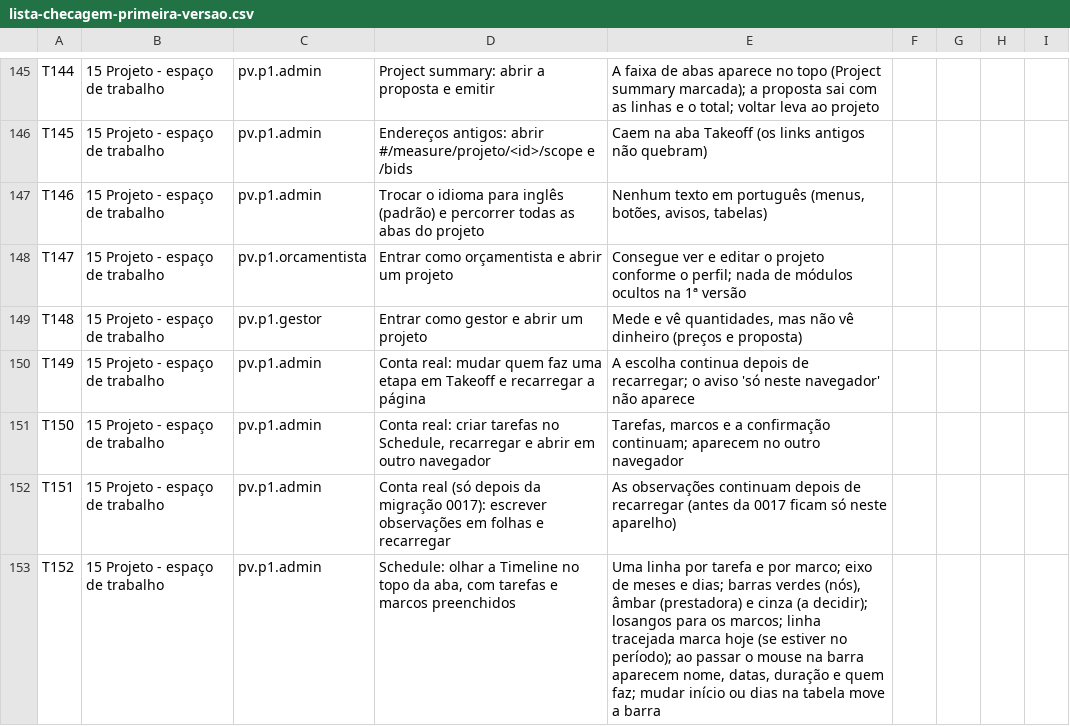
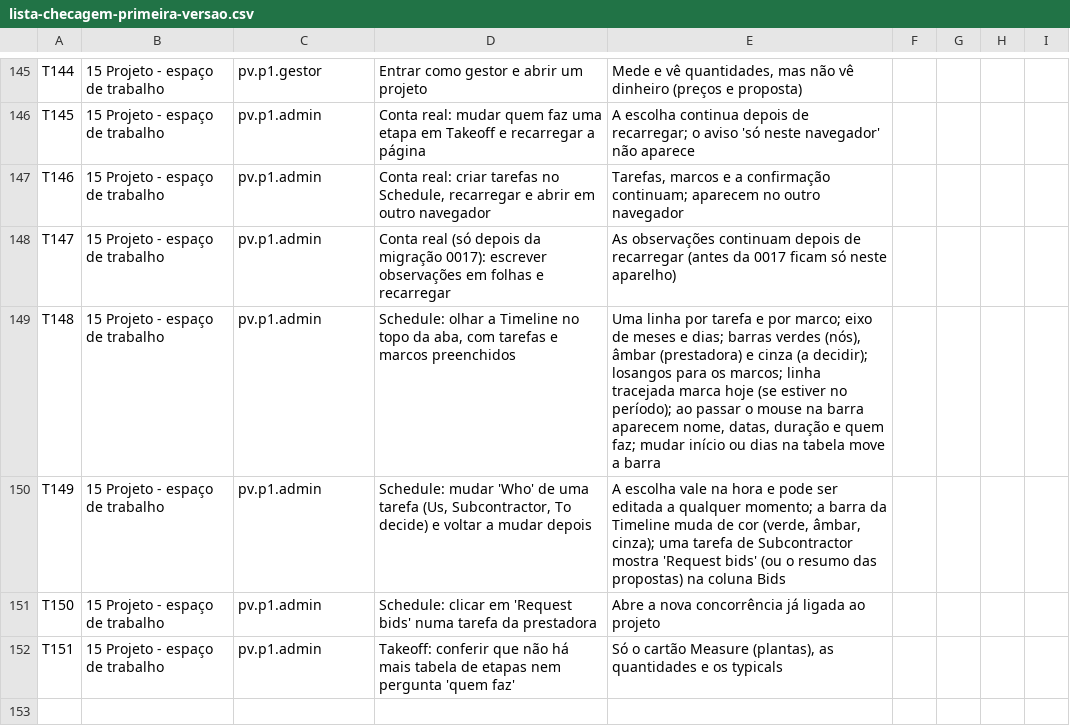
Before and after one commit to Nardacci/KORbuildtech, a CSV file: docs/testes/lista-checagem-primeira-versao.csv, drawn as a sheet; only a part is shown, gaps mark what is left out; the diff covers the shown part only; the diff names each change by its address in the sheet, - before the commit and + after, or states it on an @@ line.

```diff
--- a/docs/testes/lista-checagem-primeira-versao.csv
+++ b/docs/testes/lista-checagem-primeira-versao.csv
-C145: pv.p1.admin
+C145: pv.p1.gestor
-D145: Project summary: abrir a proposta e emitir
+D145: Entrar como gestor e abrir um projeto
-E145: A faixa de abas aparece no topo (Project summary marcada); a proposta sai com as linhas e o total; voltar leva ao projeto
+E145: Mede e vê quantidades, mas não vê dinheiro (preços e proposta)
-D146: Endereços antigos: abrir #/measure/projeto/<id>/scope e /bids
+D146: Conta real: mudar quem faz uma etapa em Takeoff e recarregar a página
-E146: Caem na aba Takeoff (os links antigos não quebram)
+E146: A escolha continua depois de recarregar; o aviso 'só neste navegador' não aparece
-D147: Trocar o idioma para inglês (padrão) e percorrer todas as abas do projeto
+D147: Conta real: criar tarefas no Schedule, recarregar e abrir em outro navegador
-E147: Nenhum texto em português (menus, botões, avisos, tabelas)
+E147: Tarefas, marcos e a confirmação continuam; aparecem no outro navegador
-C148: pv.p1.orcamentista
+C148: pv.p1.admin
-D148: Entrar como orçamentista e abrir um projeto
+D148: Conta real (só depois da migração 0017): escrever observações em folhas e recarregar
-E148: Consegue ver e editar o projeto conforme o perfil; nada de módulos ocultos na 1ª versão
+E148: As observações continuam depois de recarregar (antes da 0017 ficam só neste aparelho)
-C149: pv.p1.gestor
+C149: pv.p1.admin
-D149: Entrar como gestor e abrir um projeto
+D149: Schedule: olhar a Timeline no topo da aba, com tarefas e marcos preenchidos
-E149: Mede e vê quantidades, mas não vê dinheiro (preços e proposta)
+E149: Uma linha por tarefa e por marco; eixo de meses e dias; barras verdes (nós), âmbar (prestadora) e cinza (a decidir); losangos para os marcos; linha tracejada marca hoje (se estiver no período); ao passar o mouse na barra aparecem nome, datas, duração e quem faz; mudar início ou dias na tabela move a barra
-D150: Conta real: mudar quem faz uma etapa em Takeoff e recarregar a página
+D150: Schedule: mudar 'Who' de uma tarefa (Us, Subcontractor, To decide) e voltar a mudar depois
-E150: A escolha continua depois de recarregar; o aviso 'só neste navegador' não aparece
+E150: A escolha vale na hora e pode ser editada a qualquer momento; a barra da Timeline muda de cor (verde, âmbar, cinza); uma tarefa de Subcontractor mostra 'Request bids' (ou o resumo das propostas) na coluna Bids
-D151: Conta real: criar tarefas no Schedule, recarregar e abrir em outro navegador
+D151: Schedule: clicar em 'Request bids' numa tarefa da prestadora
-E151: Tarefas, marcos e a confirmação continuam; aparecem no outro navegador
+E151: Abre a nova concorrência já ligada ao projeto
-D152: Conta real (só depois da migração 0017): escrever observações em folhas e recarregar
+D152: Takeoff: conferir que não há mais tabela de etapas nem pergunta 'quem faz'
-E152: As observações continuam depois de recarregar (antes da 0017 ficam só neste aparelho)
+E152: Só o cartão Measure (plantas), as quantidades e os typicals
-row 153: T152 | 15 Projeto - espaço de trabalho | pv.p1.admin | Schedule: olhar a Timeline no topo da aba, com tarefas e marcos preenchidos | Uma linha por tarefa e por marco; eixo de meses e dias; barras verdes (nós), âmbar (prestadora) e cinza (a decidir); losangos para os marcos; linha tracejada marca hoje (se estiver no período); ao passar o mouse na barra aparecem nome, datas, duração e quem faz; mudar início ou dias na tabela move a barra
```
Also changed, not shown: 31 edited cells elsewhere in this file, 11 other files.
